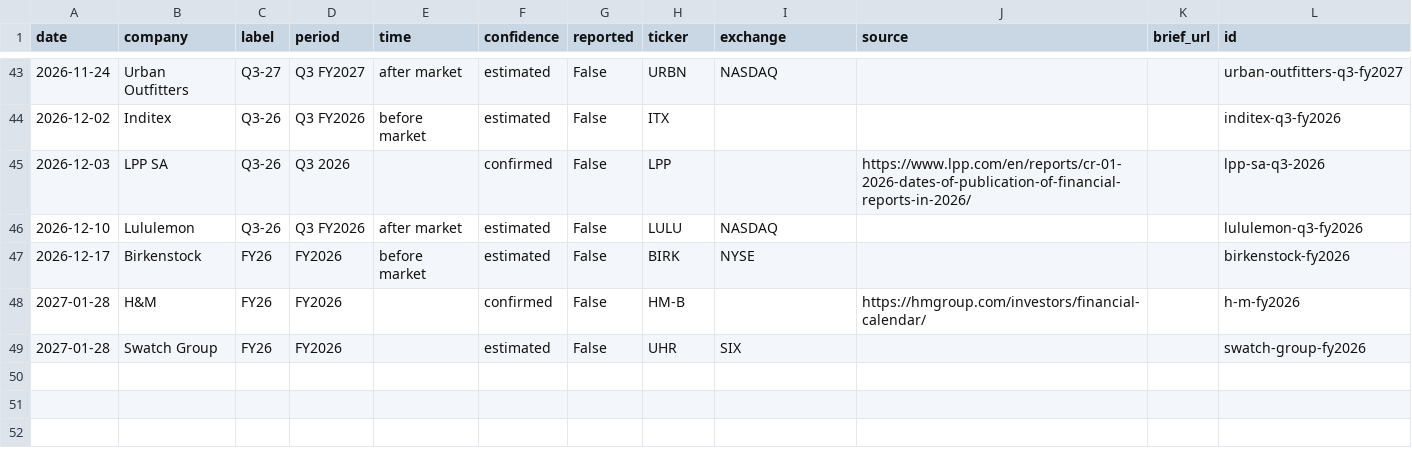
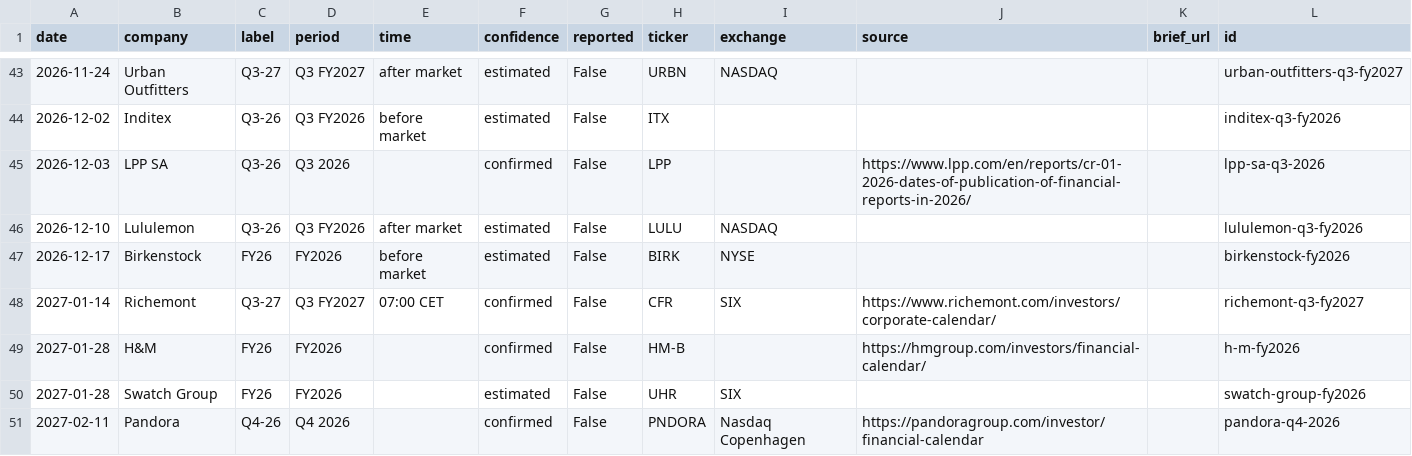
Before and after one commit to almarpause/vgr-earnings-calendar, a CSV file: earnings-calendar.csv, drawn as a sheet; only a part is shown, gaps mark what is left out; the diff names each change by its address in the sheet, - before the commit and + after, or states it on an @@ line.

Commit message:
Calendar update 2026-11-16

```diff
--- a/earnings-calendar.csv
+++ b/earnings-calendar.csv
+row 48: 2027-01-14 | Richemont | Q3-27 | Q3 FY2027 | 07:00 CET | confirmed | False | CFR | SIX | https://www.richemont.com/investors/corporate-calendar/ |  | richemont-q3-fy2027
+row 51: 2027-02-11 | Pandora | Q4-26 | Q4 2026 |  | confirmed | False | PNDORA | Nasdaq Copenhagen | https://pandoragroup.com/investor/financial-calendar |  | pandora-q4-2026
```
Also changed, not shown: 3 other files.
